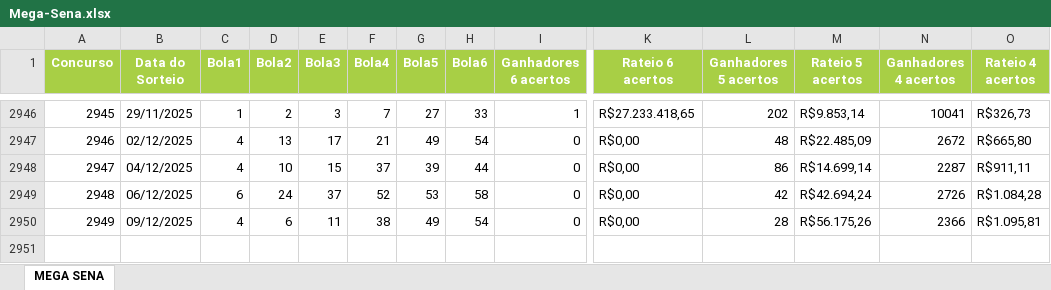
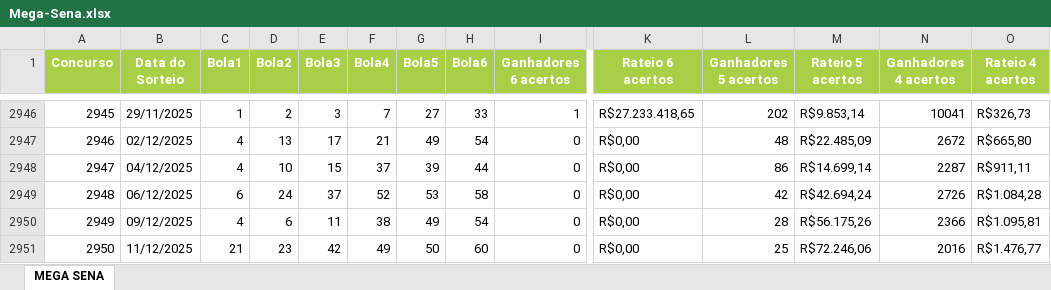
Before and after one commit to isaacgalmeida/loterias, an Excel workbook: public/Mega-Sena.xlsx, sheet MEGA SENA, drawn as a sheet; only a part is shown, gaps mark what is left out; values as stored, in another font and other column widths than the file's, no borders; rows hold the shown columns only; the diff names each change by its address in the sheet, - before the commit and + after, or states it on an @@ line.

```diff
--- a/public/Mega-Sena.xlsx (sheet MEGA SENA)
+++ b/public/Mega-Sena.xlsx (sheet MEGA SENA)
+row 2951: 2950 | 11/12/2025 | 21 | 23 | 42 | 49 | 50 | 60 | 0 | R$0,00 | 25 | R$72.246,06 | 2016 | R$1.476,77
```
Also changed, not shown: public/Lotofacil.xlsx.
